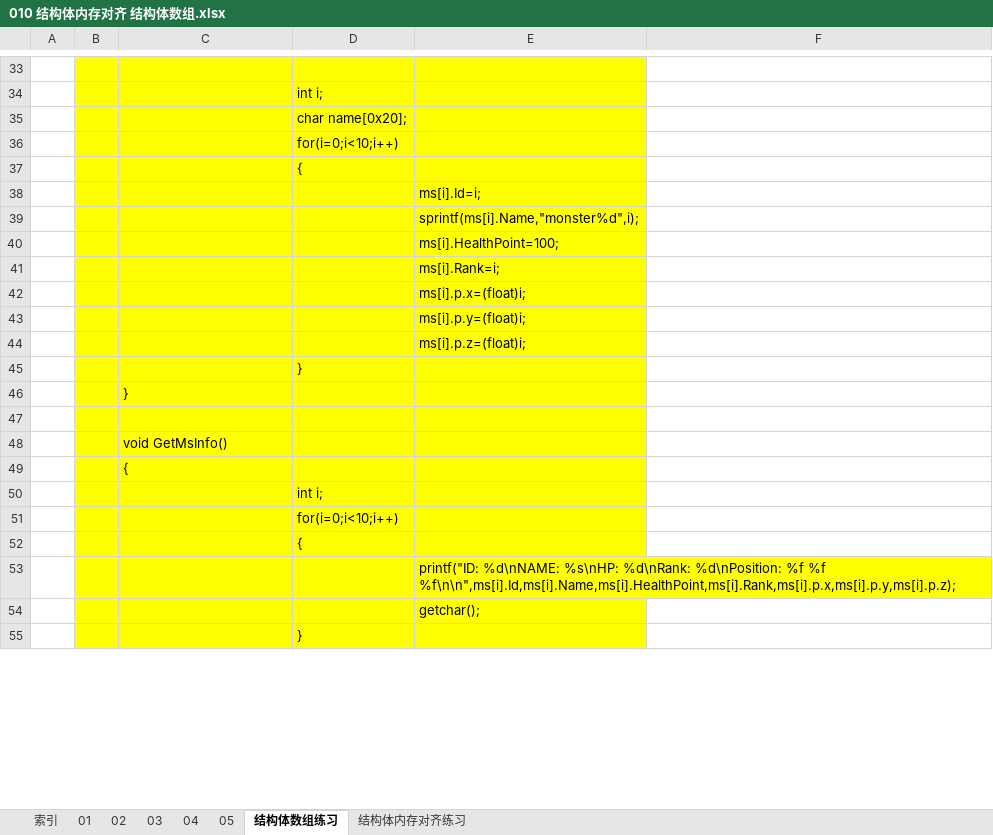
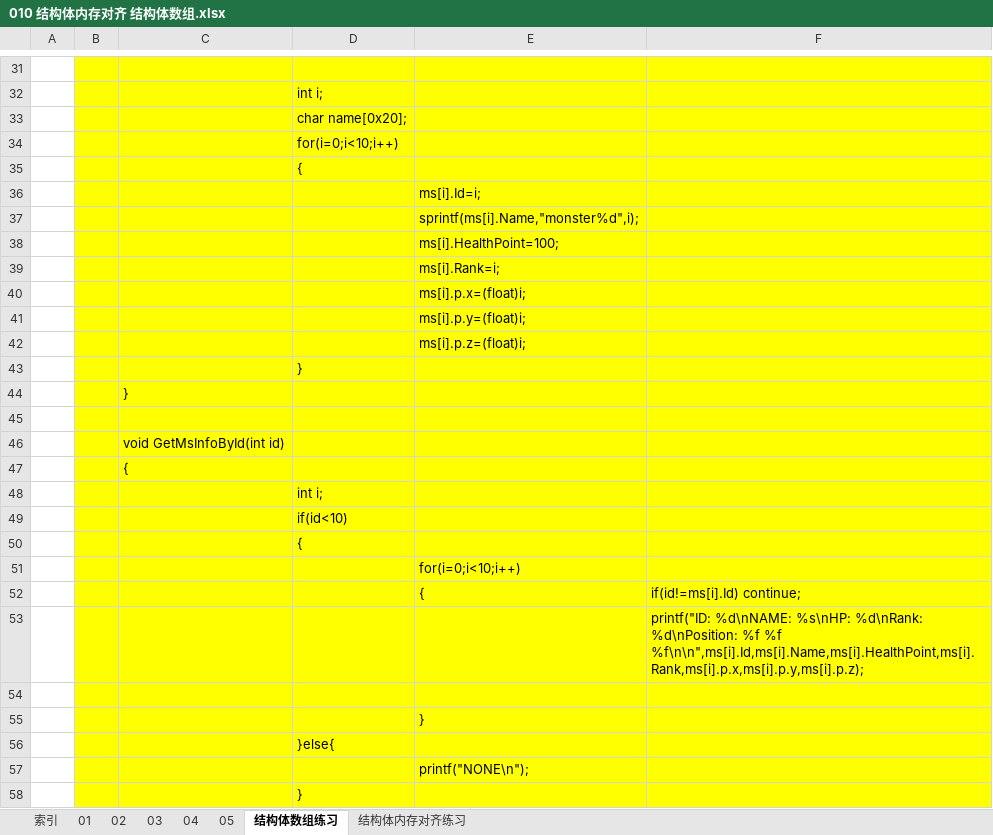
Before and after one commit to wufake70/mySoftwareReverse, an Excel workbook: 02 CLanguage/010 结构体内存对齐 结构体数组.xlsx, sheet 结构体数组练习, drawn as a sheet; only a part is shown, gaps mark what is left out; values as stored, in another font and other column widths than the file's, no borders; addresses are those after the commit; the diff covers the shown part only; the diff names each change by its address in the sheet, - before the commit and + after, or states it on an @@ line.

```diff
--- a/02 CLanguage/010 结构体内存对齐 结构体数组.xlsx (sheet 结构体数组练习)
+++ b/02 CLanguage/010 结构体内存对齐 结构体数组.xlsx (sheet 结构体数组练习)
-F31:F51 fill: none
+F31:F51 fill: #FFFF00
-C46: void GetMsInfo()
+C46: void GetMsInfoById(int id)
-D49: for(i=0;i<10;i++)
+D49: if(id<10)
-E51: printf("ID: %d\nNAME: %s\nHP: %d\nRank: %d\nPosition: %f %f %f\n\n",ms[i].Id,ms[i].Name,ms[i].HealthPoint,ms[i].Rank,ms[i].p.x,ms[i].p.y,ms[i].p.z);
+E51: for(i=0;i<10;i++)
+row 52:  |  |  |  | { | if(id!=ms[i].Id) continue;
+row 53:  |  |  |  |  | printf("ID: %d\nNAME: %s\nHP: %d\nRank: %d\nPosition: %f %f %f\n\n",ms[i].Id,ms[i].Name,ms[i].HealthPoint,ms[i].Rank,ms[i].p.x,ms[i].p.y,ms[i].p.z);
+row 54: (empty)
-E55: getchar();
+E55: }
-F55 fill: none
+F55 fill: #FFFF00
+row 56:  |  |  | }else{
+row 57:  |  |  |  | printf("NONE\n");
-F58 fill: none
+F58 fill: #FFFF00
```
Also changed, not shown: 2 added rows, 2 removed rows, 1 edited cell and cell formats elsewhere in this sheet.
